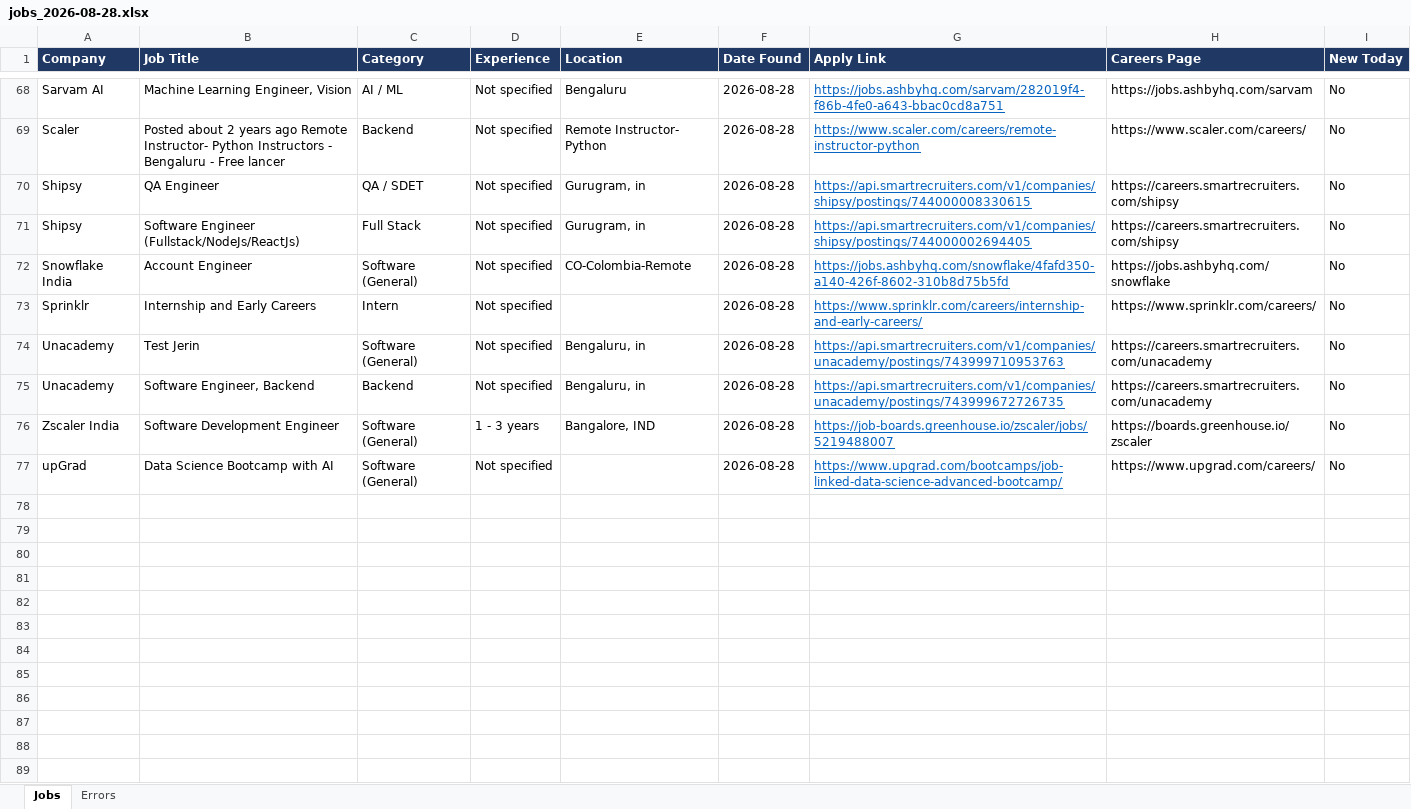
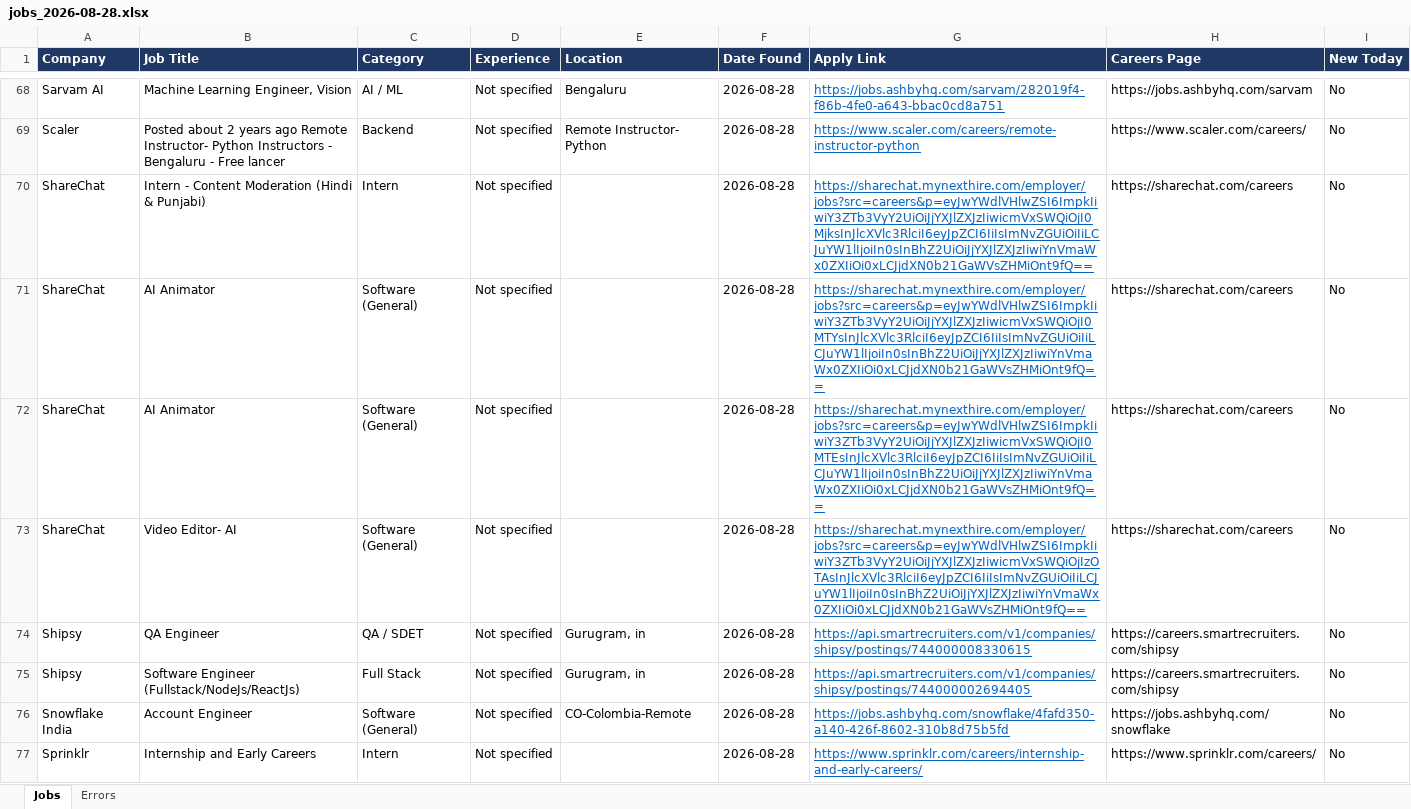
Before and after one commit to Lakshhiitaaa/JobTracker, an Excel workbook: reports/jobs_2026-08-28.xlsx, sheet Jobs, drawn as a sheet; only a part is shown, gaps mark what is left out; the shorter side is filled out with more unchanged rows; values as stored, in another font and other column widths than the file's, no borders; the diff names each change by its address in the sheet, - before the commit and + after, or states it on an @@ line.

```diff
--- a/reports/jobs_2026-08-28.xlsx (sheet Jobs)
+++ b/reports/jobs_2026-08-28.xlsx (sheet Jobs)
+row 70: ShareChat | Intern - Content Moderation (Hindi & Punjabi) | Intern | Not specified |  | 2026-08-28 | https://sharechat.mynexthire.com/employer/jobs?src=careers&p=eyJwYWdlVHlwZSI6ImpkIiwiY3ZTb3VyY2UiOiJjYXJlZXJzIiwicmVxSWQiOjI0MjksInJlcXVlc3RlciI6eyJpZCI6IiIsImNvZGUiOiIiLCJuYW1lIjoiIn0sInBhZ2UiOiJjYXJlZXJzIiwiYnVmaWx0ZXIiOi0xLCJjdXN0b21GaWVsZHMiOnt9fQ== | https://sharechat.com/careers | No
+row 71: ShareChat | AI Animator | Software (General) | Not specified |  | 2026-08-28 | https://sharechat.mynexthire.com/employer/jobs?src=careers&p=eyJwYWdlVHlwZSI6ImpkIiwiY3ZTb3VyY2UiOiJjYXJlZXJzIiwicmVxSWQiOjI0MTYsInJlcXVlc3RlciI6eyJpZCI6IiIsImNvZGUiOiIiLCJuYW1lIjoiIn0sInBhZ2UiOiJjYXJlZXJzIiwiYnVmaWx0ZXIiOi0xLCJjdXN0b21GaWVsZHMiOnt9fQ== | https://sharechat.com/careers | No
+row 72: ShareChat | AI Animator | Software (General) | Not specified |  | 2026-08-28 | https://sharechat.mynexthire.com/employer/jobs?src=careers&p=eyJwYWdlVHlwZSI6ImpkIiwiY3ZTb3VyY2UiOiJjYXJlZXJzIiwicmVxSWQiOjI0MTEsInJlcXVlc3RlciI6eyJpZCI6IiIsImNvZGUiOiIiLCJuYW1lIjoiIn0sInBhZ2UiOiJjYXJlZXJzIiwiYnVmaWx0ZXIiOi0xLCJjdXN0b21GaWVsZHMiOnt9fQ== | https://sharechat.com/careers | No
+row 73: ShareChat | Video Editor- AI | Software (General) | Not specified |  | 2026-08-28 | https://sharechat.mynexthire.com/employer/jobs?src=careers&p=eyJwYWdlVHlwZSI6ImpkIiwiY3ZTb3VyY2UiOiJjYXJlZXJzIiwicmVxSWQiOjIzOTAsInJlcXVlc3RlciI6eyJpZCI6IiIsImNvZGUiOiIiLCJuYW1lIjoiIn0sInBhZ2UiOiJjYXJlZXJzIiwiYnVmaWx0ZXIiOi0xLCJjdXN0b21GaWVsZHMiOnt9fQ== | https://sharechat.com/careers | No
```
Also changed, not shown: sheet Errors, 1 other file.
